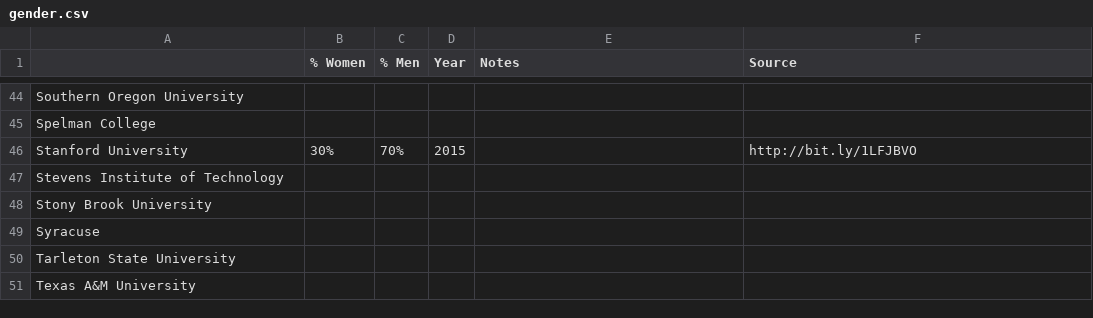
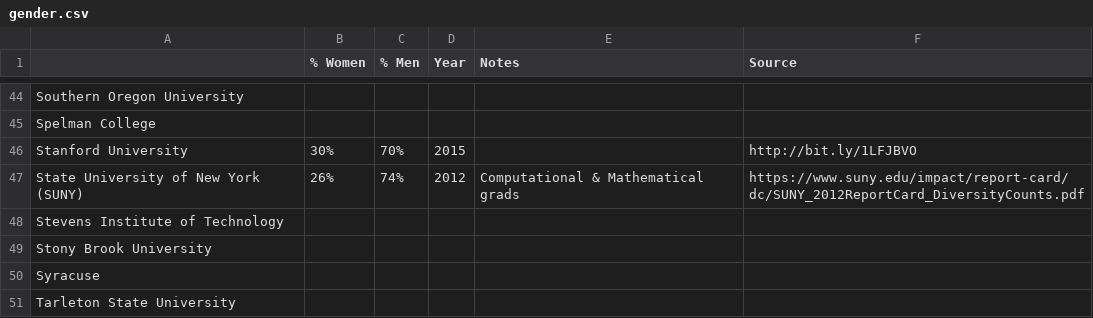
Before and after one commit to czchapma/college-diversity-data, a CSV file: gender.csv, drawn as a sheet; only a part is shown, gaps mark what is left out; the shorter side is filled out with more unchanged rows.

Commit message:
SUNY

```diff
--- a/gender.csv
+++ b/gender.csv
@@ -46,2 +46,3 @@ Spelman College,,,,,
 Stanford University,30%,70%,2015,,http://bit.ly/1LFJBVO
+State University of New York (SUNY),26%,74%,2012,Computational & Mathematical grads,https://www.suny.edu/impact/report-card/dc/SUNY_2012ReportCard_DiversityCounts.pdf
 Stevens Institute of Technology,,,,,
```
